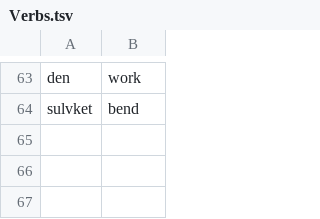
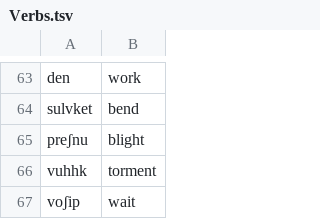
Before and after one commit to the-nick-of-time/Dwarvish, a TSV file: corpus/Verbs.tsv, drawn as a sheet; only a part is shown, gaps mark what is left out.

```diff
--- a/corpus/Verbs.tsv
+++ b/corpus/Verbs.tsv
@@ -64 +64,4 @@ den	work
 sulvket	bend
+preʃnu	blight
+vuhhk	torment
+voʃip	wait
```
Also changed, not shown: corpus/Adjectives.tsv, corpus/Nouns.tsv, 5 other files.
